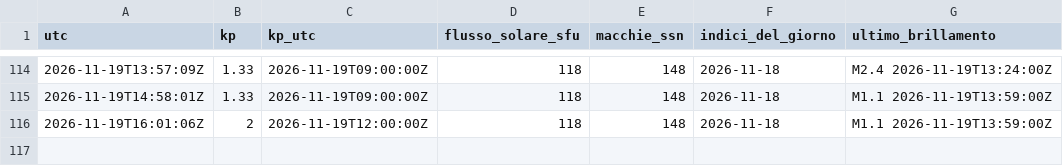
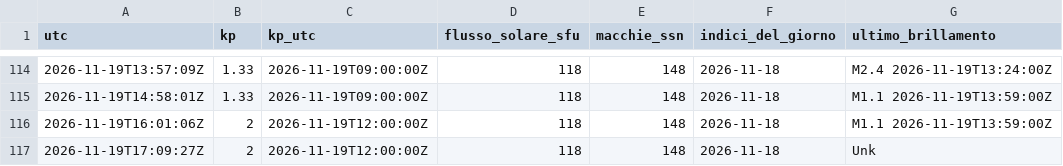
Before and after one commit to altolazio/propagazione_HF, a CSV file: 2026-11/meteo_spazio.csv, drawn as a sheet; only a part is shown, gaps mark what is left out; the diff names each change by its address in the sheet, - before the commit and + after, or states it on an @@ line.

```diff
--- a/2026-11/meteo_spazio.csv
+++ b/2026-11/meteo_spazio.csv
+row 117: 2026-11-19T17:09:27Z | 2 | 2026-11-19T12:00:00Z | 118 | 148 | 2026-11-18 | Unk
```
Also changed, not shown: 2026-11/bande.csv, 2026-11/cluster_spot.csv, 6 other files.
